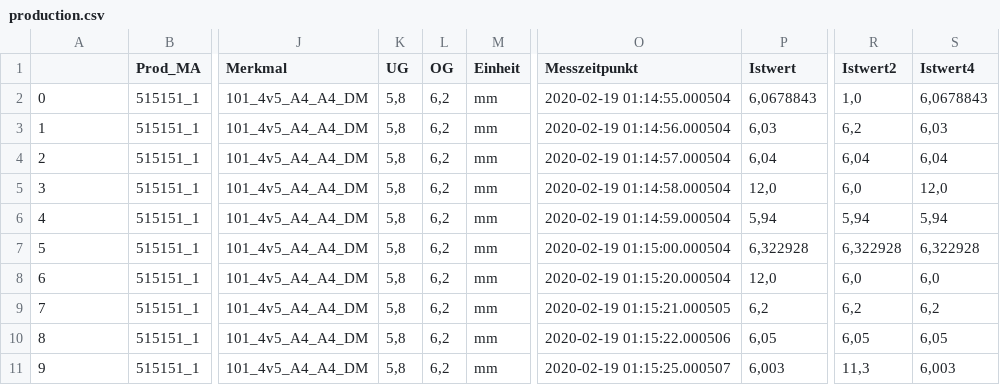
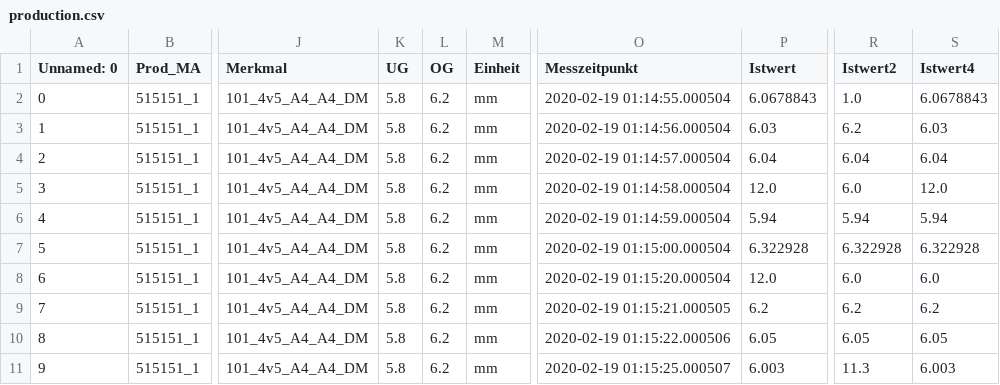
Before and after one commit to blaubaer01/CSVpySTAT, a CSV file: CSV-Example-Data/production.csv, drawn as a sheet; only a part is shown, gaps mark what is left out; the diff covers the shown part only; the diff names each change by its address in the sheet, - before the commit and + after, or states it on an @@ line.

```diff
--- a/CSV-Example-Data/production.csv
+++ b/CSV-Example-Data/production.csv
@@ column A (Unnamed: 0) renumbered in row 1 @@
-K2:K11 (UG): 5,8
+K2:K11 (UG): 5.8
-L2:L11 (OG): 6,2
+L2:L11 (OG): 6.2
-P2 (Istwert): 6,0678843
+P2 (Istwert): 6.0678843
-R2 (Istwert2): 1,0
+R2 (Istwert2): 1.0
-S2 (Istwert4): 6,0678843
+S2 (Istwert4): 6.0678843
-P3 (Istwert): 6,03
+P3 (Istwert): 6.03
-R3 (Istwert2): 6,2
+R3 (Istwert2): 6.2
-S3 (Istwert4): 6,03
+S3 (Istwert4): 6.03
-P4 (Istwert): 6,04
+P4 (Istwert): 6.04
-R4 (Istwert2): 6,04
+R4 (Istwert2): 6.04
-S4 (Istwert4): 6,04
+S4 (Istwert4): 6.04
-P5 (Istwert): 12,0
+P5 (Istwert): 12.0
-R5 (Istwert2): 6,0
+R5 (Istwert2): 6.0
-S5 (Istwert4): 12,0
+S5 (Istwert4): 12.0
-P6 (Istwert): 5,94
+P6 (Istwert): 5.94
-R6 (Istwert2): 5,94
+R6 (Istwert2): 5.94
-S6 (Istwert4): 5,94
+S6 (Istwert4): 5.94
-P7 (Istwert): 6,322928
+P7 (Istwert): 6.322928
-R7 (Istwert2): 6,322928
+R7 (Istwert2): 6.322928
-S7 (Istwert4): 6,322928
+S7 (Istwert4): 6.322928
-P8 (Istwert): 12,0
+P8 (Istwert): 12.0
-R8 (Istwert2): 6,0
+R8 (Istwert2): 6.0
-S8 (Istwert4): 6,0
+S8 (Istwert4): 6.0
-P9 (Istwert): 6,2
+P9 (Istwert): 6.2
-R9 (Istwert2): 6,2
+R9 (Istwert2): 6.2
-S9 (Istwert4): 6,2
+S9 (Istwert4): 6.2
-P10 (Istwert): 6,05
+P10 (Istwert): 6.05
-R10 (Istwert2): 6,05
+R10 (Istwert2): 6.05
-S10 (Istwert4): 6,05
+S10 (Istwert4): 6.05
-P11 (Istwert): 6,003
+P11 (Istwert): 6.003
-R11 (Istwert2): 11,3
+R11 (Istwert2): 11.3
-S11 (Istwert4): 6,003
+S11 (Istwert4): 6.003
```
Also changed, not shown: 1 added row and 70 edited cells elsewhere in this file, describe.csv, 5 other files.
